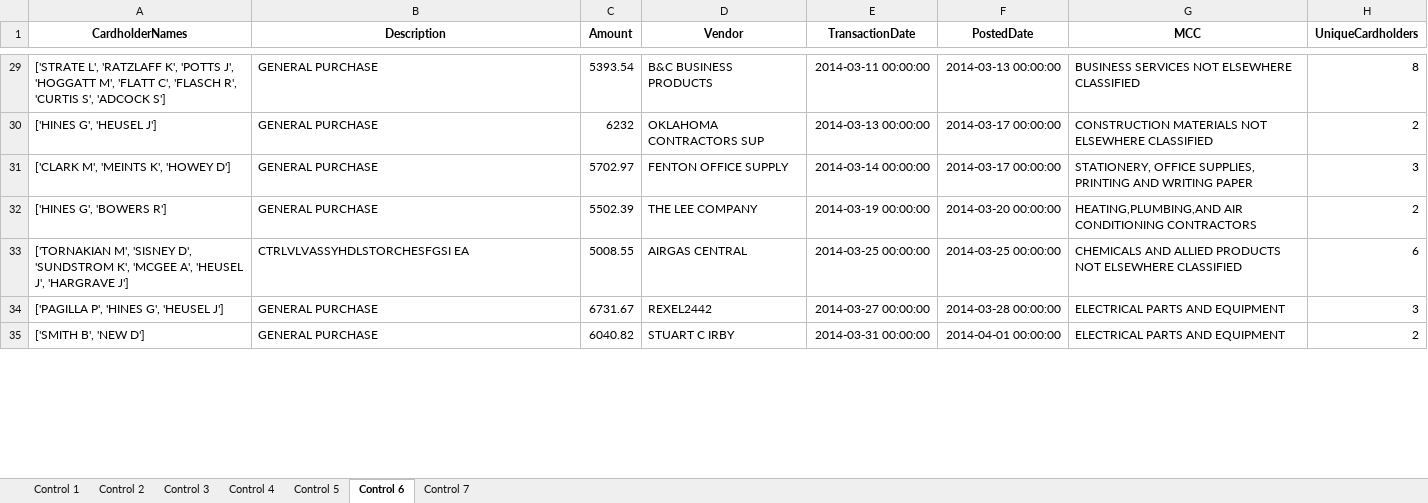
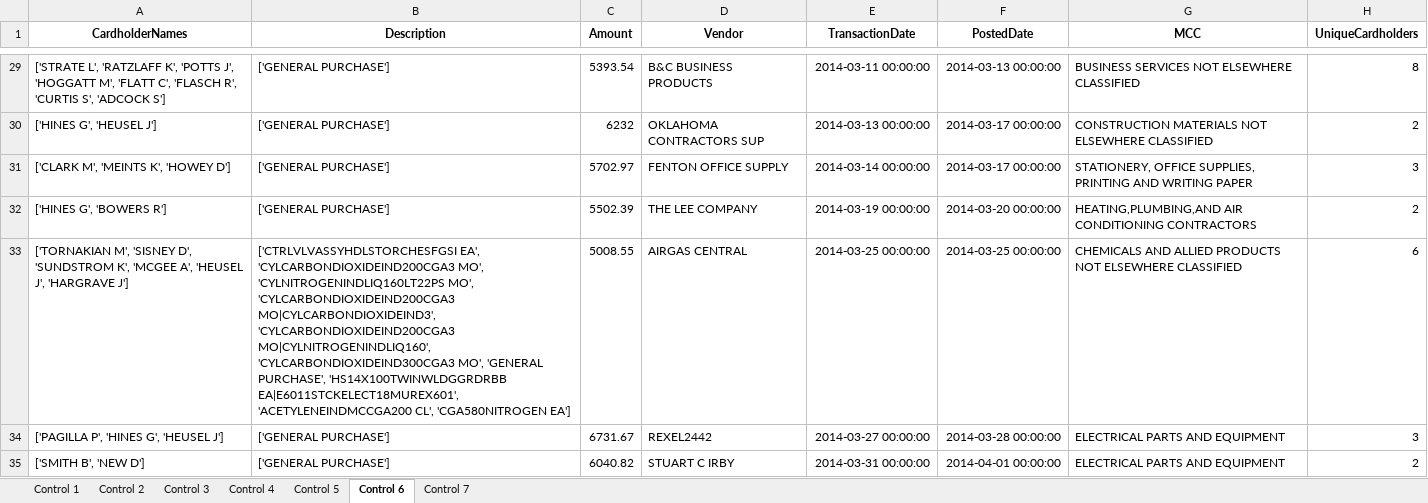
Before and after one commit to colinjia667/rsm371a2, an Excel workbook: internal_controls.xlsx, sheet Control 6, drawn as a sheet; only a part is shown, gaps mark what is left out; values as stored, in another font and other column widths than the file's, no borders; the diff covers the shown part only; the diff names each change by its address in the sheet, - before the commit and + after, or states it on an @@ line.

```diff
--- a/internal_controls.xlsx (sheet Control 6)
+++ b/internal_controls.xlsx (sheet Control 6)
-B29:B32 (Description): GENERAL PURCHASE
+B29:B32 (Description): ['GENERAL PURCHASE']
-B33 (Description): CTRLVLVASSYHDLSTORCHESFGSI EA
+B33 (Description): ['CTRLVLVASSYHDLSTORCHESFGSI EA', 'CYLCARBONDIOXIDEIND200CGA3 MO', 'CYLNITROGENINDLIQ160LT22PS MO', 'CYLCARBONDIOXIDEIND200CGA3 MO|CYLCARBONDIOXIDEIND3', 'CYLCARBONDIOXIDEIND200CGA3 MO|CYLNITROGENINDLIQ160', 'CYLCARBONDIOXIDEIND300CGA3 MO', 'GENERAL PURCHASE', 'HS14X100TWINWLDGGRDRBB EA|E6011STCKELECT18MUREX601', 'ACETYLENEINDMCCGA200 CL', 'CGA580NITROGEN EA']
-B34:B35 (Description): GENERAL PURCHASE
+B34:B35 (Description): ['GENERAL PURCHASE']
```
Also changed, not shown: 112 edited cells elsewhere in this sheet, 1 other file.
